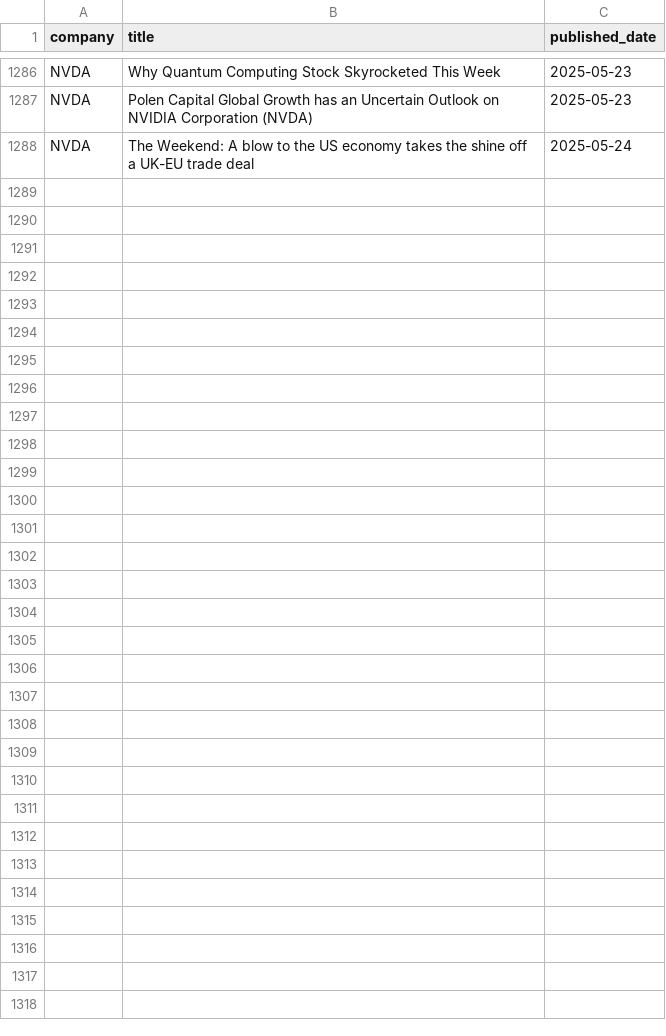
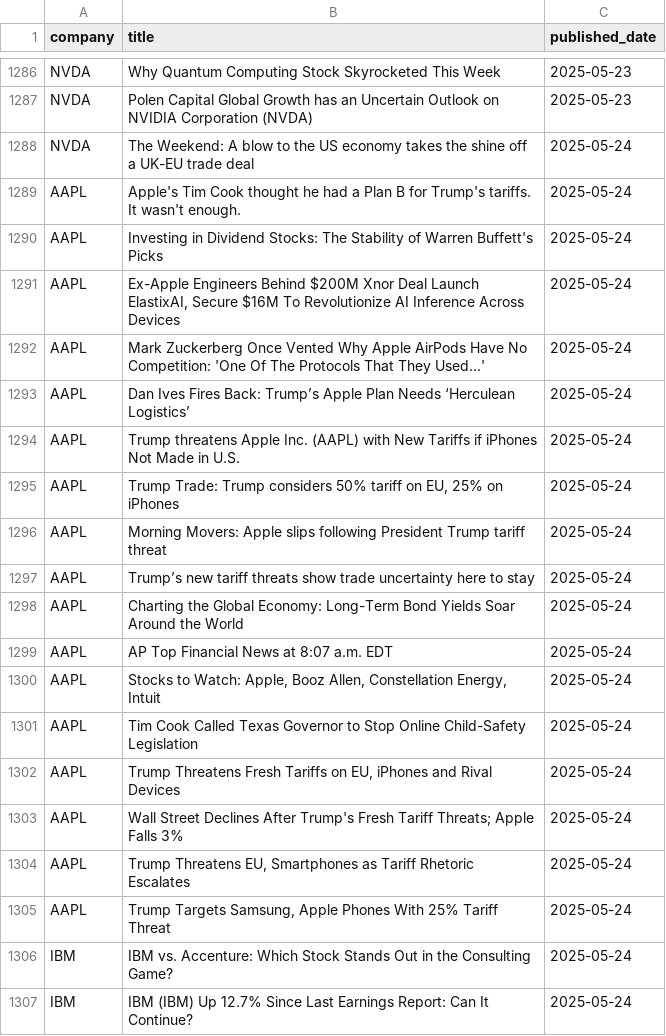
Before and after one commit to Tannngoc/Capstone2_project_BE, a CSV file: app/db/news.csv, drawn as a sheet; only a part is shown, gaps mark what is left out; the diff covers the shown part only.

```diff
--- a/app/db/news.csv
+++ b/app/db/news.csv
@@ -1288 +1288,20 @@ NVDA,Polen Capital Global Growth has an Uncertain Outlook on NVIDIA Corporation
 NVDA,The Weekend: A blow to the US economy takes the shine off a UK-EU trade deal,2025-05-24
+AAPL,Apple's Tim Cook thought he had a Plan B for Trump's tariffs. It wasn't enough.,2025-05-24
+AAPL,Investing in Dividend Stocks: The Stability of Warren Buffett's Picks,2025-05-24
+AAPL,"Ex-Apple Engineers Behind $200M Xnor Deal Launch ElastixAI, Secure $16M To Revolutionize AI Inference Across Devices",2025-05-24
+AAPL,Mark Zuckerberg Once Vented Why Apple AirPods Have No Competition: 'One Of The Protocols That They Used...',2025-05-24
+AAPL,Dan Ives Fires Back: Trump’s Apple Plan Needs ‘Herculean Logistics’,2025-05-24
+AAPL,Trump threatens Apple Inc. (AAPL) with New Tariffs if iPhones Not Made in U.S.,2025-05-24
+AAPL,"Trump Trade: Trump considers 50% tariff on EU, 25% on iPhones",2025-05-24
+AAPL,Morning Movers: Apple slips following President Trump tariff threat,2025-05-24
+AAPL,Trump’s new tariff threats show trade uncertainty here to stay,2025-05-24
+AAPL,Charting the Global Economy: Long-Term Bond Yields Soar Around the World,2025-05-24
+AAPL,AP Top Financial News at 8:07 a.m. EDT,2025-05-24
+AAPL,"Stocks to Watch: Apple, Booz Allen, Constellation Energy, Intuit",2025-05-24
+AAPL,Tim Cook Called Texas Governor to Stop Online Child-Safety Legislation,2025-05-24
+AAPL,"Trump Threatens Fresh Tariffs on EU, iPhones and Rival Devices",2025-05-24
+AAPL,Wall Street Declines After Trump's Fresh Tariff Threats; Apple Falls 3%,2025-05-24
+AAPL,"Trump Threatens EU, Smartphones as Tariff Rhetoric Escalates",2025-05-24
+AAPL,"Trump Targets Samsung, Apple Phones With 25% Tariff Threat",2025-05-24
+IBM,IBM vs. Accenture: Which Stock Stands Out in the Consulting Game?,2025-05-24
+IBM,IBM (IBM) Up 12.7% Since Last Earnings Report: Can It Continue?,2025-05-24
```
Also changed, not shown: 45 added rows elsewhere in this file, app/db/AAPL_stock.csv, app/db/IBM_stock.csv, 2 other files.
